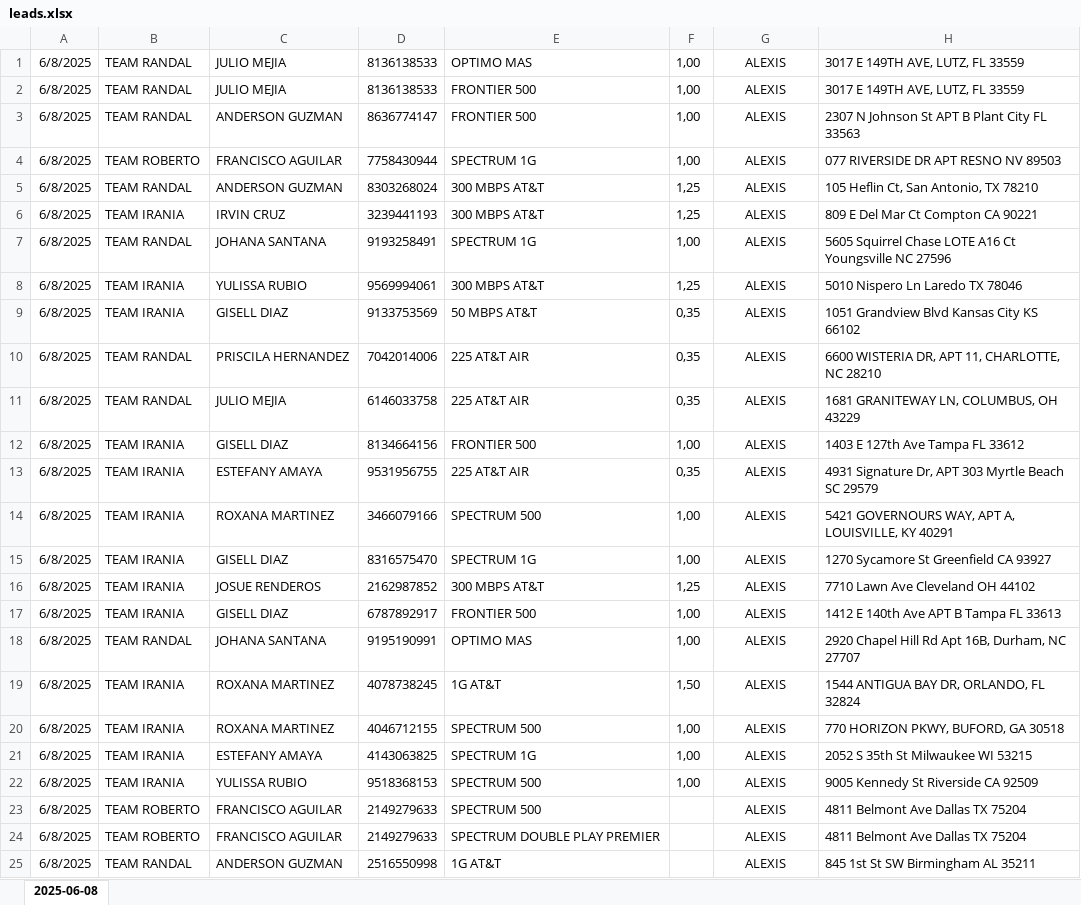
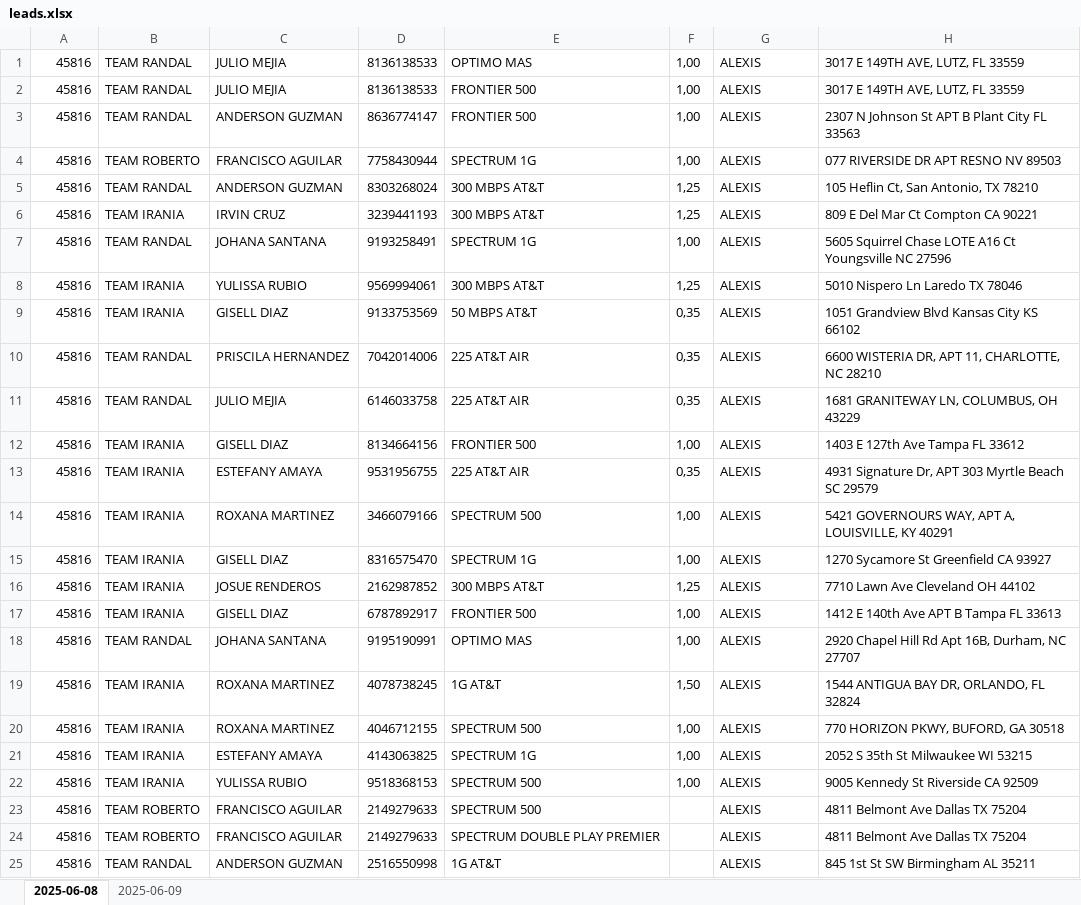
Before and after one commit to Zombie550211/Connecting, an Excel workbook: leads.xlsx, sheet 2025-06-08, drawn as a sheet; values as stored, in another font and other column widths than the file's, no borders; the diff names each change by its address in the sheet, - before the commit and + after, or states it on an @@ line.

Commit message:
Describe brevemente tus      cambios

```diff
--- a/leads.xlsx (sheet 2025-06-08)
+++ b/leads.xlsx (sheet 2025-06-08)
+sheet tab: 2025-06-09
-A1:A25: 6/8/2025
+A1:A25: 45816
-G1:G25 alignment: center
+G1:G25 alignment: left
```
